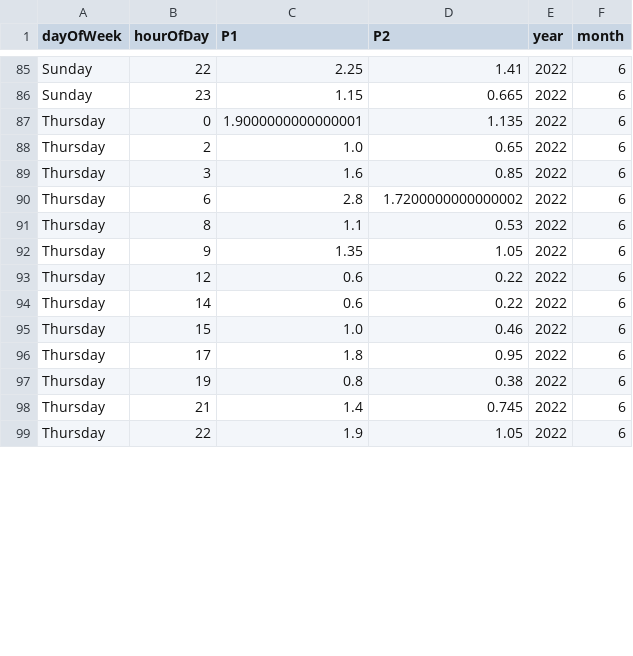
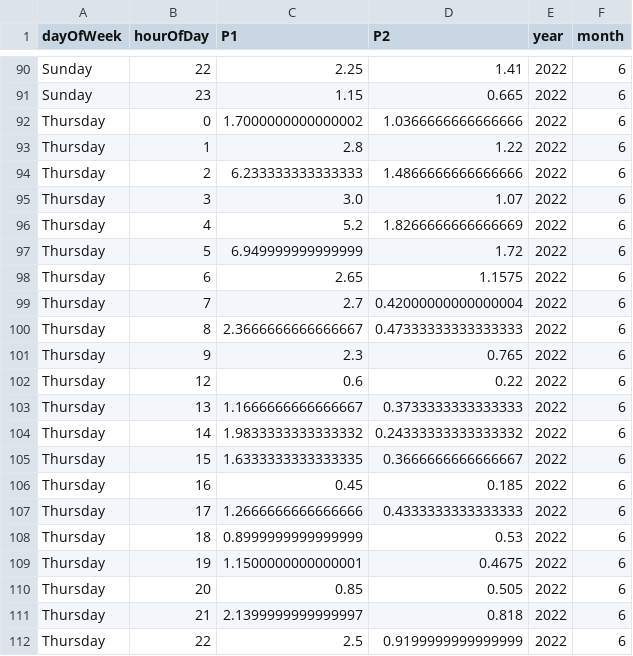
Before and after one commit to bristolapproach/luftdaten, a CSV file: data/luftdaten/aggregated/weekday_by_hour/2022_06_sds011_sensor_23646_by_weekday_by_hour.csv, drawn as a sheet; only a part is shown, gaps mark what is left out; the diff covers the shown part only.

```diff
--- a/data/luftdaten/aggregated/weekday_by_hour/2022_06_sds011_sensor_23646_by_weekday_by_hour.csv
+++ b/data/luftdaten/aggregated/weekday_by_hour/2022_06_sds011_sensor_23646_by_weekday_by_hour.csv
@@ -86,14 +91,22 @@ Sunday,22,2.25,1.41,2022,6
 Sunday,23,1.15,0.665,2022,6
-Thursday,0,1.9000000000000001,1.135,2022,6
-Thursday,2,1.0,0.65,2022,6
-Thursday,3,1.6,0.85,2022,6
-Thursday,6,2.8,1.7200000000000002,2022,6
-Thursday,8,1.1,0.53,2022,6
-Thursday,9,1.35,1.05,2022,6
+Thursday,0,1.7000000000000002,1.0366666666666666,2022,6
+Thursday,1,2.8,1.22,2022,6
+Thursday,2,6.233333333333333,1.4866666666666666,2022,6
+Thursday,3,3.0,1.07,2022,6
+Thursday,4,5.2,1.8266666666666669,2022,6
+Thursday,5,6.949999999999999,1.72,2022,6
+Thursday,6,2.65,1.1575,2022,6
+Thursday,7,2.7,0.42000000000000004,2022,6
+Thursday,8,2.3666666666666667,0.47333333333333333,2022,6
+Thursday,9,2.3,0.765,2022,6
 Thursday,12,0.6,0.22,2022,6
-Thursday,14,0.6,0.22,2022,6
-Thursday,15,1.0,0.46,2022,6
-Thursday,17,1.8,0.95,2022,6
-Thursday,19,0.8,0.38,2022,6
-Thursday,21,1.4,0.745,2022,6
-Thursday,22,1.9,1.05,2022,6
+Thursday,13,1.1666666666666667,0.3733333333333333,2022,6
+Thursday,14,1.9833333333333332,0.24333333333333332,2022,6
+Thursday,15,1.6333333333333335,0.3666666666666667,2022,6
+Thursday,16,0.45,0.185,2022,6
+Thursday,17,1.2666666666666666,0.4333333333333333,2022,6
+Thursday,18,0.8999999999999999,0.53,2022,6
+Thursday,19,1.1500000000000001,0.4675,2022,6
+Thursday,20,0.85,0.505,2022,6
+Thursday,21,2.1399999999999997,0.818,2022,6
+Thursday,22,2.5,0.9199999999999999,2022,6
```
Also changed, not shown: 5 added rows and 38 edited cells elsewhere in this file, data/luftdaten/aggregated/24_hour_means/2022_06_sds011_sensor_23646_24_hour_means.csv.
